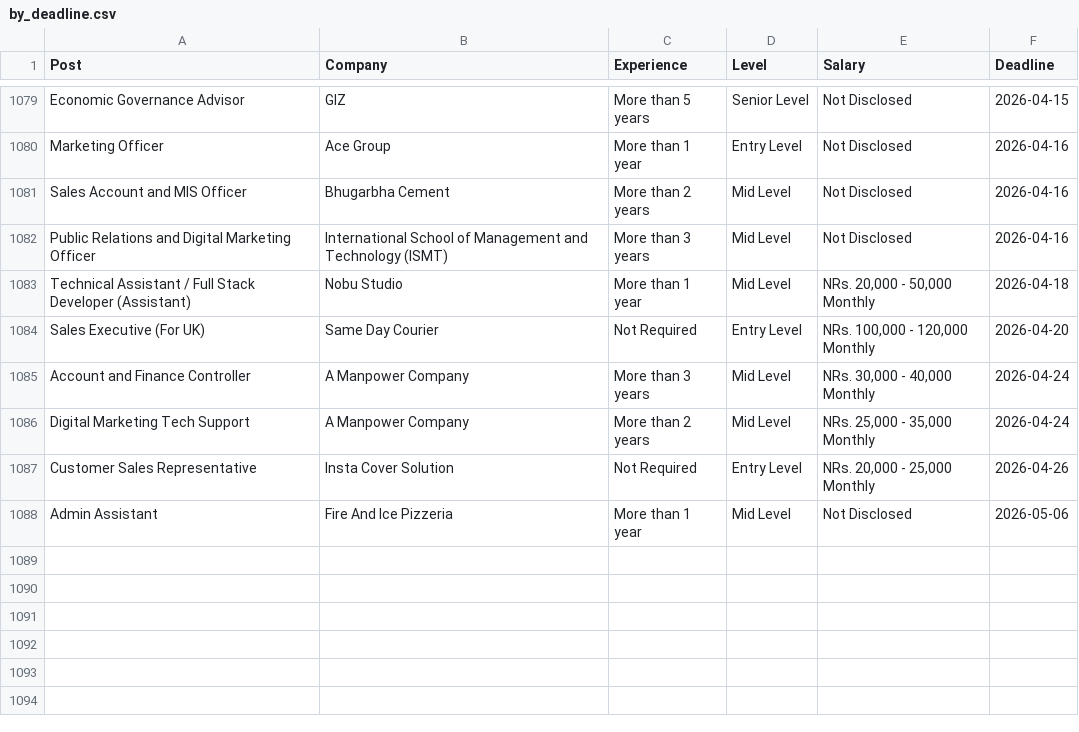
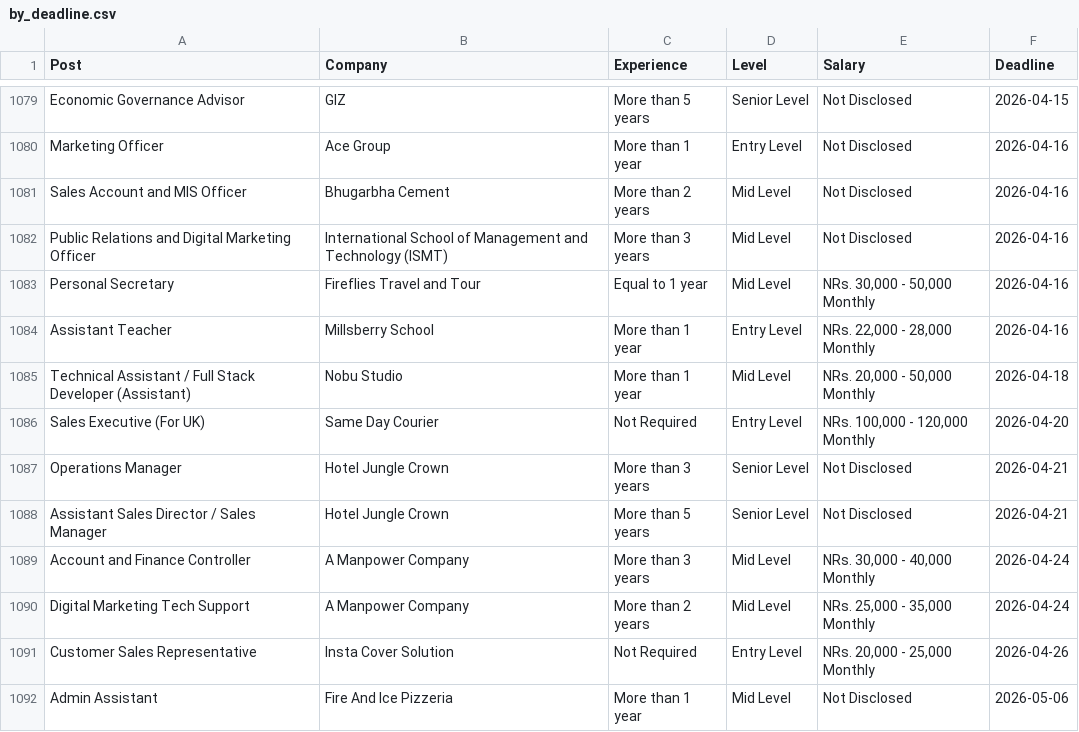
Before and after one commit to dpm24800/top-jobs-scraper, a CSV file: data/by_deadline.csv, drawn as a sheet; only a part is shown, gaps mark what is left out.

```diff
--- a/data/by_deadline.csv
+++ b/data/by_deadline.csv
@@ -1082,4 +1082,8 @@ Sales Account and MIS Officer,Bhugarbha Cement,More than 2 years,Mid Level,Not D
 Public Relations and Digital Marketing Officer,International School of Management and Technology (ISMT),More than 3 years,Mid Level,Not Disclosed,2026-04-16
+Personal Secretary,Fireflies Travel and Tour,Equal to 1 year,Mid Level,"NRs. 30,000 - 50,000 Monthly",2026-04-16
+Assistant Teacher,Millsberry School,More than 1 year,Entry Level,"NRs. 22,000 - 28,000 Monthly",2026-04-16
 Technical Assistant / Full Stack Developer (Assistant),Nobu Studio,More than 1 year,Mid Level,"NRs. 20,000 - 50,000 Monthly",2026-04-18
 Sales Executive (For UK),Same Day Courier,Not Required,Entry Level,"NRs. 100,000 - 120,000 Monthly",2026-04-20
+Operations Manager,Hotel Jungle Crown,More than 3 years,Senior Level,Not Disclosed,2026-04-21
+Assistant Sales Director / Sales Manager,Hotel Jungle Crown,More than 5 years,Senior Level,Not Disclosed,2026-04-21
 Account and Finance Controller,A Manpower Company,More than 3 years,Mid Level,"NRs. 30,000 - 40,000 Monthly",2026-04-24
```
Also changed, not shown: data/top_jobs.csv.
